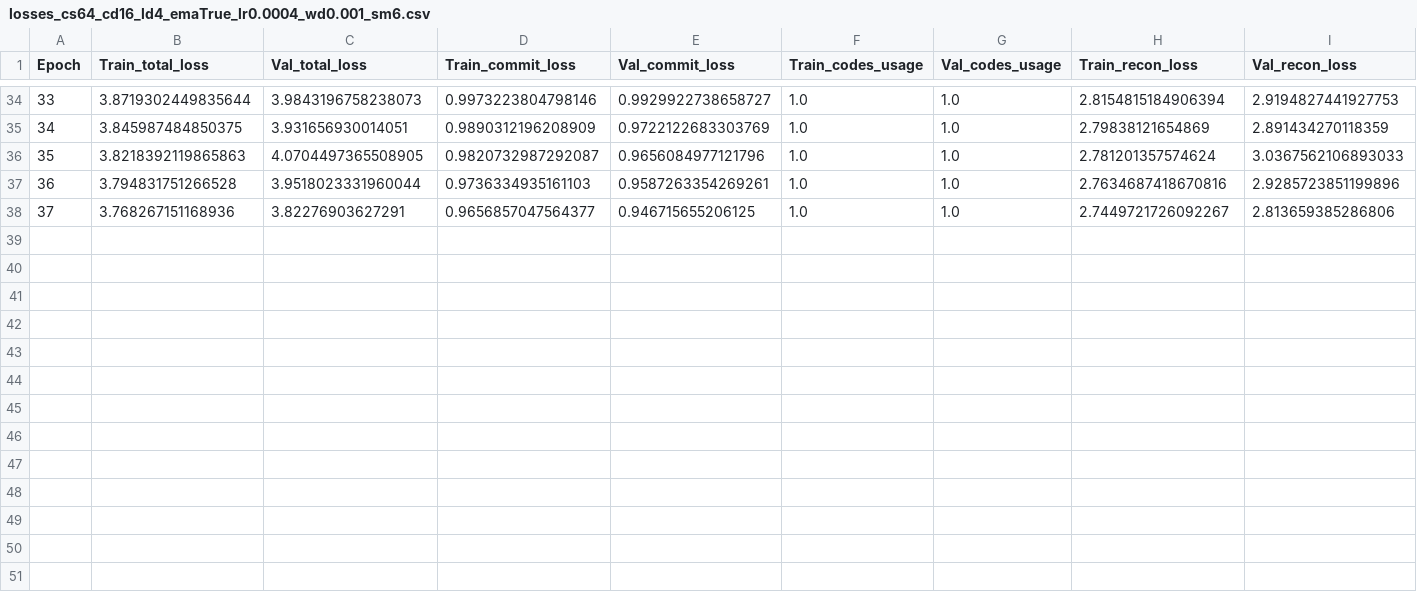
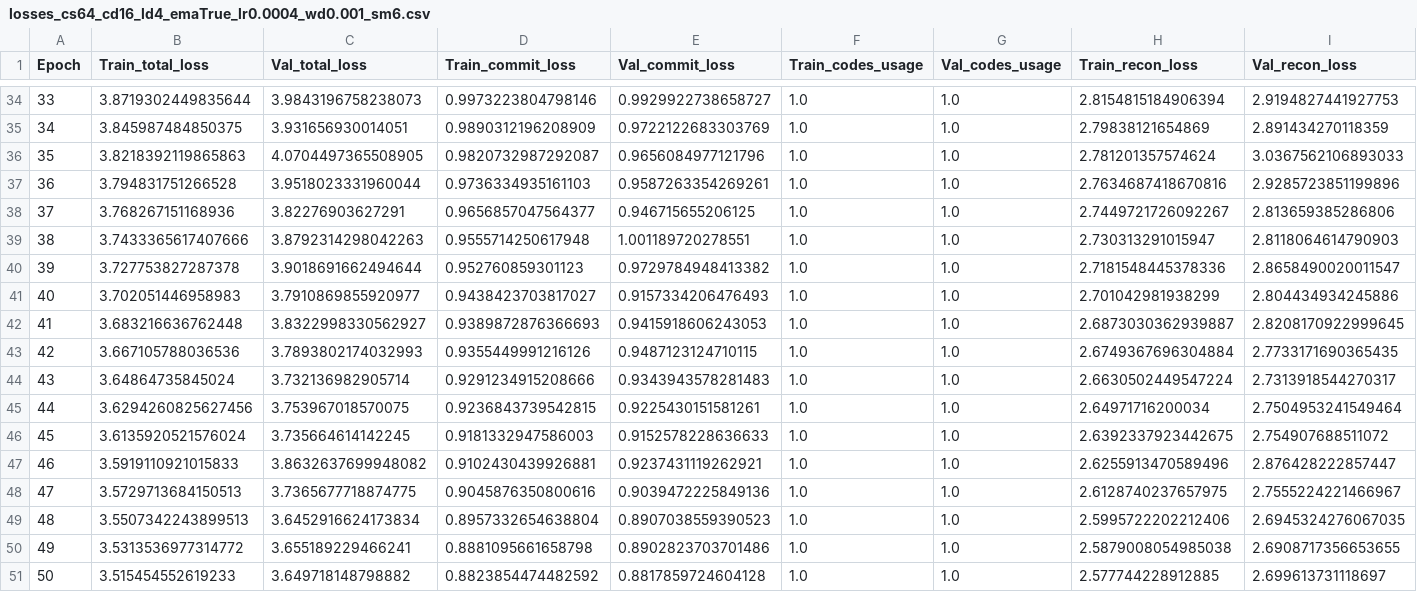
Before and after one commit to DavideB45/rl_learning, a CSV file: WorldModelExp/data/pusher/histories/vq/smooth_criminal/losses_cs64_cd16_ld4_emaTrue_lr0.0004_wd0.001_sm6.csv (was WorldModelExp/data/pusher/histories/vq/losses_cs64_cd16_ld4_emaTrue_lr0.0004_wd0.001_sm6.csv), drawn as a sheet; only a part is shown, gaps mark what is left out; rows hold the shown columns only; the diff names each change by its address in the sheet, - before the commit and + after, or states it on an @@ line.

Commit message:
smoothnes test

```diff
--- a/WorldModelExp/data/pusher/histories/vq/losses_cs64_cd16_ld4_emaTrue_lr0.0004_wd0.001_sm6.csv
+++ b/WorldModelExp/data/pusher/histories/vq/smooth_criminal/losses_cs64_cd16_ld4_emaTrue_lr0.0004_wd0.001_sm6.csv
+row 39: 38 | 3.7433365617407666 | 3.8792314298042263 | 0.9555714250617948 | 1.001189720278551 | 1.0 | 1.0 | 2.730313291015947 | 2.8118064614790903
+row 40: 39 | 3.727753827287378 | 3.9018691662494644 | 0.952760859301123 | 0.9729784948413382 | 1.0 | 1.0 | 2.7181548445378336 | 2.8658490020011547
+row 41: 40 | 3.702051446958983 | 3.7910869855920977 | 0.9438423703817027 | 0.9157334206476493 | 1.0 | 1.0 | 2.701042981938299 | 2.804434934245886
+row 42: 41 | 3.683216636762448 | 3.8322998330562927 | 0.9389872876366693 | 0.9415918606243053 | 1.0 | 1.0 | 2.6873030362939887 | 2.8208170922999645
+row 43: 42 | 3.667105788036536 | 3.7893802174032993 | 0.9355449991216126 | 0.9487123124710115 | 1.0 | 1.0 | 2.6749367696304884 | 2.7733171690365435
+row 44: 43 | 3.64864735845024 | 3.732136982905714 | 0.9291234915208666 | 0.9343943578281483 | 1.0 | 1.0 | 2.6630502449547224 | 2.7313918544270317
+row 45: 44 | 3.6294260825627456 | 3.753967018570075 | 0.9236843739542815 | 0.9225430151581261 | 1.0 | 1.0 | 2.64971716200034 | 2.7504953241549464
+row 46: 45 | 3.6135920521576024 | 3.735664614142245 | 0.9181332947586003 | 0.9152578228636633 | 1.0 | 1.0 | 2.6392337923442675 | 2.754907688511072
+row 47: 46 | 3.5919110921015833 | 3.8632637699948082 | 0.9102430439926881 | 0.9237431119262921 | 1.0 | 1.0 | 2.6255913470589496 | 2.876428222857447
+row 48: 47 | 3.5729713684150513 | 3.7365677718874775 | 0.9045876350800616 | 0.9039472225849136 | 1.0 | 1.0 | 2.6128740237657975 | 2.7555224221466967
+row 49: 48 | 3.5507342243899513 | 3.6452916624173834 | 0.8957332654638804 | 0.8907038559390523 | 1.0 | 1.0 | 2.5995722202212406 | 2.6945324276067035
+row 50: 49 | 3.5313536977314772 | 3.655189229466241 | 0.8881095661658798 | 0.8902823703701486 | 1.0 | 1.0 | 2.5879008054985038 | 2.6908717356653655
+row 51: 50 | 3.515454552619233 | 3.649718148798882 | 0.8823854474482592 | 0.8817859724604128 | 1.0 | 1.0 | 2.577744228912885 | 2.699613731118697
```
Also changed, not shown: 14 other files.
